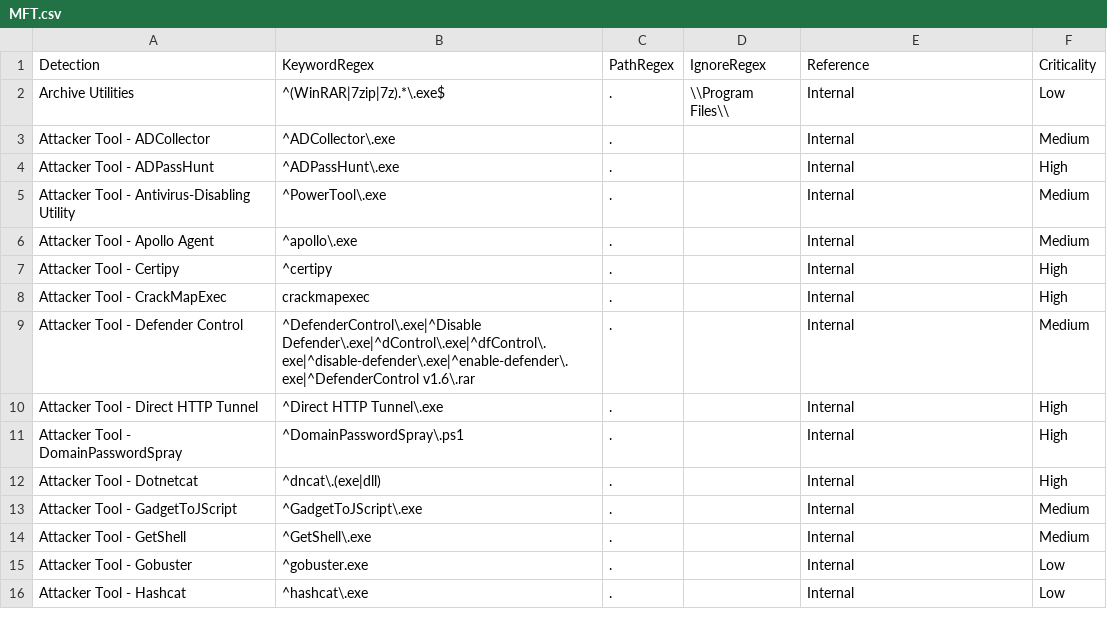
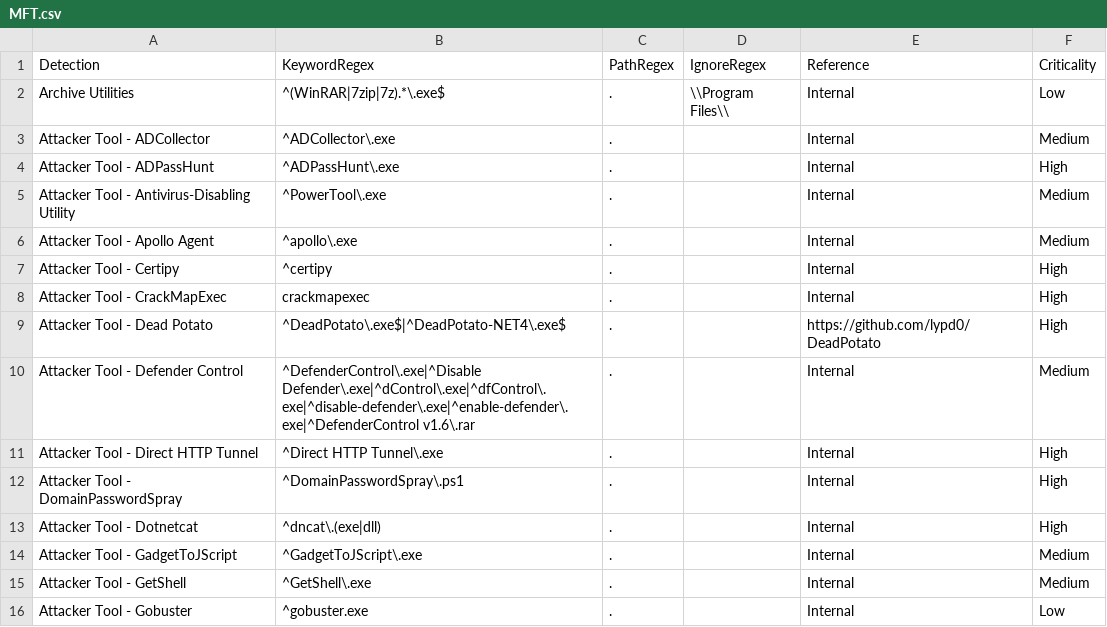
Before and after one commit to mgreen27/DetectRaptor, a CSV file: csv/MFT.csv, drawn as a sheet; only a part is shown; the shorter side is filled out with more unchanged rows.

Commit message:
Update MFT.csv
Attacker Tool - Dead Potato update - https://github.com/lypd0/DeadPotato

```diff
--- a/csv/MFT.csv
+++ b/csv/MFT.csv
@@ -8,2 +8,3 @@ Attacker Tool - Certipy,^certipy,.,,Internal,High
 Attacker Tool - CrackMapExec,crackmapexec,.,,Internal,High
+Attacker Tool - Dead Potato,^DeadPotato\.exe$|^DeadPotato-NET4\.exe$,.,,https://github.com/lypd0/DeadPotato,High
 Attacker Tool - Defender Control,^DefenderControl\.exe|^Disable Defender\.exe|^dControl\.exe|^dfControl\.exe|^disable-defender\.exe|^enable-defender\.exe|^DefenderControl v1.6\.rar,.,,Internal,Medium
```
